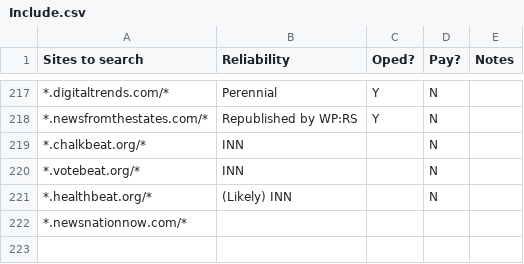
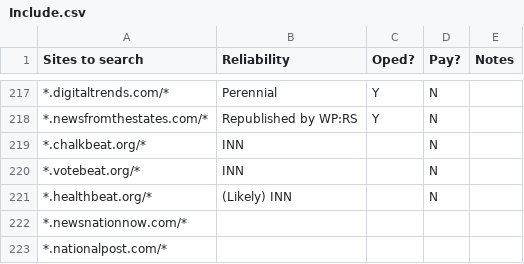
Before and after one commit to Superb-Owl-Wiki/Reliable-Source-Engine, a CSV file: Include.csv, drawn as a sheet; only a part is shown, gaps mark what is left out; the diff names each change by its address in the sheet, - before the commit and + after, or states it on an @@ line.

Commit message:
Update Include.csv
add national post

```diff
--- a/Include.csv
+++ b/Include.csv
+row 223: *.nationalpost.com/*
```
